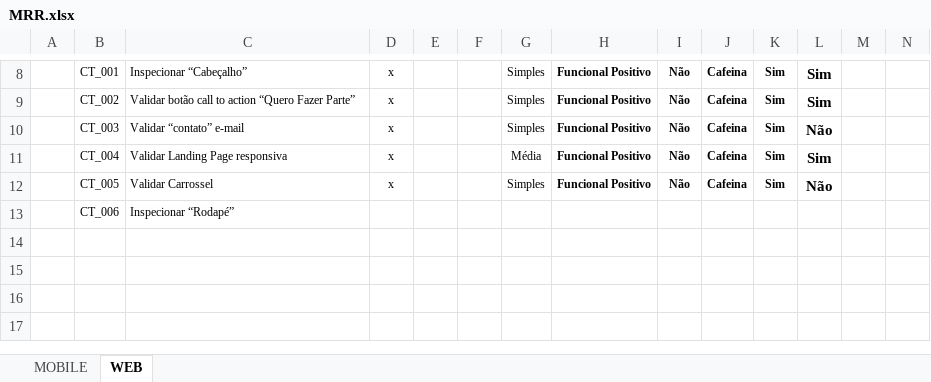
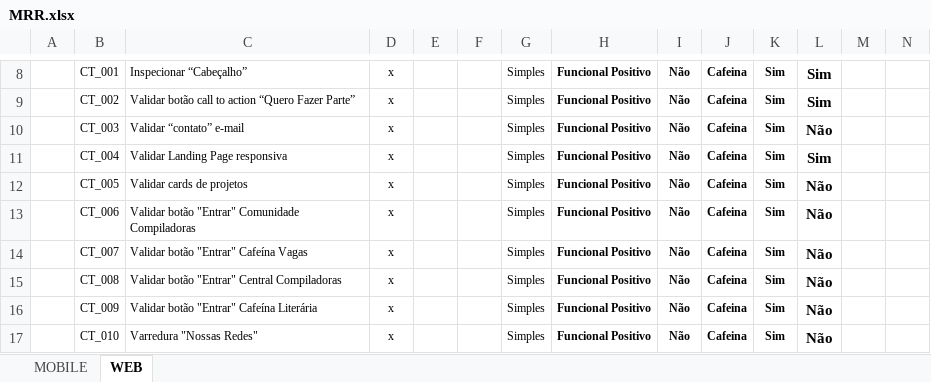
Before and after one commit to ComunidadeCafeina/plataforma-qa, an Excel workbook: MRR/MRR.xlsx, sheet WEB, drawn as a sheet; only a part is shown, gaps mark what is left out; values as stored, in another font and other column widths than the file's, no borders; charts and pictures not drawn; the diff names each change by its address in the sheet, - before the commit and + after, or states it on an @@ line.

```diff
--- a/MRR/MRR.xlsx (sheet WEB)
+++ b/MRR/MRR.xlsx (sheet WEB)
-G11: Média
+G11: Simples
-C12: Validar Carrossel
+C12: Validar cards de projetos
-C13: Inspecionar “Rodapé”
+C13: Validar botão "Entrar" Comunidade Compiladoras
-D13: (empty)
+D13: x
-G13: (empty)
+G13: Simples
-H13: (empty)
+H13: Funcional Positivo
-I13: (empty)
+I13: Não
-J13: (empty)
+J13: Cafeina
-K13: (empty)
+K13: Sim
-L13: (empty)
+L13: Não
+row 14:  | CT_007 | Validar botão "Entrar" Cafeína Vagas | x |  |  | Simples | Funcional Positivo | Não | Cafeina | Sim | Não
+row 15:  | CT_008 | Validar botão "Entrar" Central Compiladoras | x |  |  | Simples | Funcional Positivo | Não | Cafeina | Sim | Não
+row 16:  | CT_009 | Validar botão "Entrar" Cafeína Literária | x |  |  | Simples | Funcional Positivo | Não | Cafeina | Sim | Não
+row 17:  | CT_010 | Varredura "Nossas Redes" | x |  |  | Simples | Funcional Positivo | Não | Cafeina | Sim | Não
```
Also changed, not shown: sheet MOBILE, charts or pictures, 6 other files.
